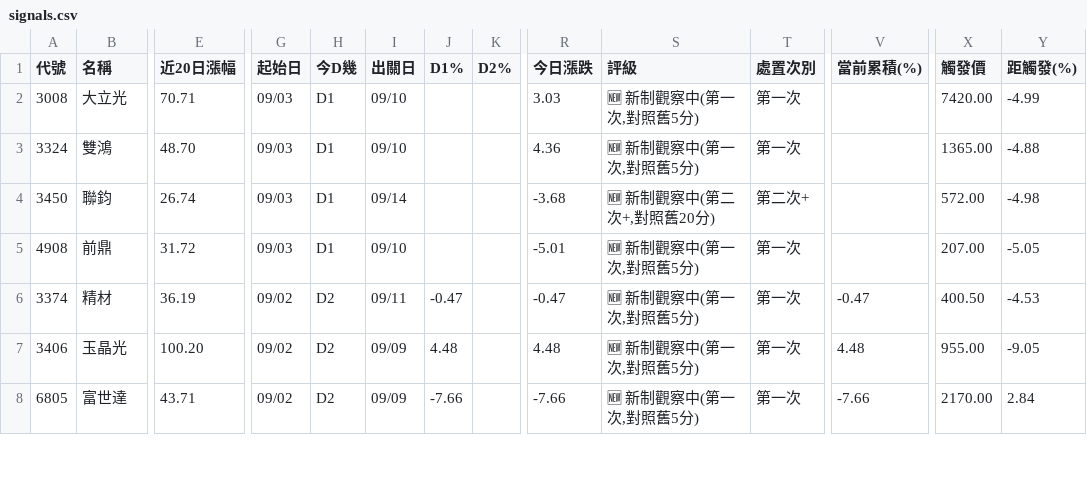
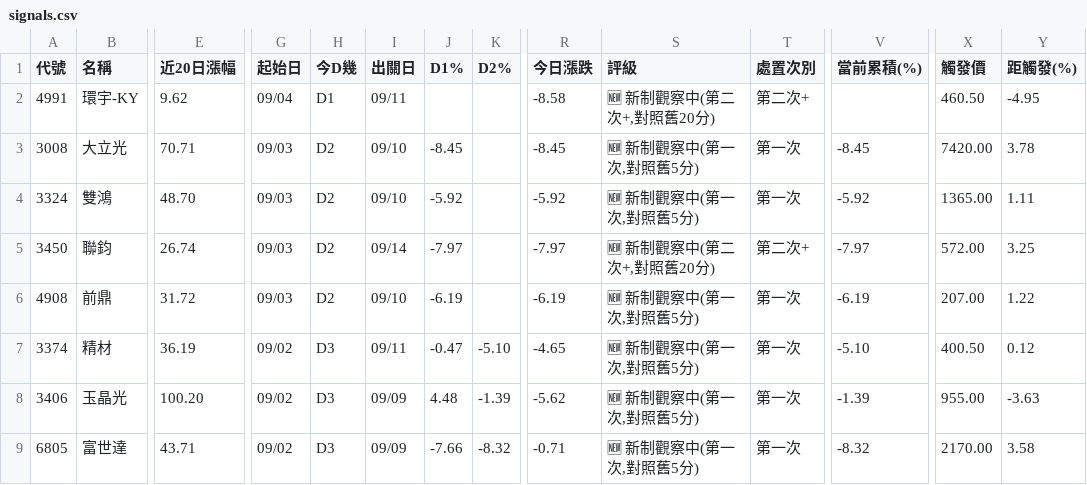
Before and after one commit to KevinYang515/disposal-signals, a CSV file: data/signals.csv, drawn as a sheet; only a part is shown, gaps mark what is left out; addresses are those after the commit; rows hold the shown columns only; the diff covers the shown part only; the diff names each change by its address in the sheet, - before the commit and + after, or states it on an @@ line.

```diff
--- a/data/signals.csv
+++ b/data/signals.csv
+row 2: 4991 | 環宇-KY | 9.62 | 09/04 | D1 | 09/11 |  |  | -8.58 | 🆕 新制觀察中(第二次+,對照舊20分) | 第二次+ |  | 460.50 | -4.95
-H3:H6 (今D幾): D1
+H3:H6 (今D幾): D2
-J3 (D1%): (empty)
+J3 (D1%): -8.45
-R3 (今日漲跌): 3.03
+R3 (今日漲跌): -8.45
-V3 (當前累積(%)): (empty)
+V3 (當前累積(%)): -8.45
-Y3 (距觸發(%)): -4.99
+Y3 (距觸發(%)): 3.78
-J4 (D1%): (empty)
+J4 (D1%): -5.92
-R4 (今日漲跌): 4.36
+R4 (今日漲跌): -5.92
-V4 (當前累積(%)): (empty)
+V4 (當前累積(%)): -5.92
-Y4 (距觸發(%)): -4.88
+Y4 (距觸發(%)): 1.11
-J5 (D1%): (empty)
+J5 (D1%): -7.97
-R5 (今日漲跌): -3.68
+R5 (今日漲跌): -7.97
-V5 (當前累積(%)): (empty)
+V5 (當前累積(%)): -7.97
-Y5 (距觸發(%)): -4.98
+Y5 (距觸發(%)): 3.25
-J6 (D1%): (empty)
+J6 (D1%): -6.19
-R6 (今日漲跌): -5.01
+R6 (今日漲跌): -6.19
-V6 (當前累積(%)): (empty)
+V6 (當前累積(%)): -6.19
-Y6 (距觸發(%)): -5.05
+Y6 (距觸發(%)): 1.22
-H7:H9 (今D幾): D2
+H7:H9 (今D幾): D3
-K7 (D2%): (empty)
+K7 (D2%): -5.10
-R7 (今日漲跌): -0.47
+R7 (今日漲跌): -4.65
-V7 (當前累積(%)): -0.47
+V7 (當前累積(%)): -5.10
-Y7 (距觸發(%)): -4.53
+Y7 (距觸發(%)): 0.12
-K8 (D2%): (empty)
+K8 (D2%): -1.39
-R8 (今日漲跌): 4.48
+R8 (今日漲跌): -5.62
-V8 (當前累積(%)): 4.48
+V8 (當前累積(%)): -1.39
-Y8 (距觸發(%)): -9.05
+Y8 (距觸發(%)): -3.63
-K9 (D2%): (empty)
+K9 (D2%): -8.32
-R9 (今日漲跌): -7.66
+R9 (今日漲跌): -0.71
-V9 (當前累積(%)): -7.66
+V9 (當前累積(%)): -8.32
-Y9 (距觸發(%)): 2.84
+Y9 (距觸發(%)): 3.58
```
Also changed, not shown: 2 removed rows and 60 edited cells elsewhere in this file, data/newregime_history.csv, data/newregime_signals.csv, 2 other files.
